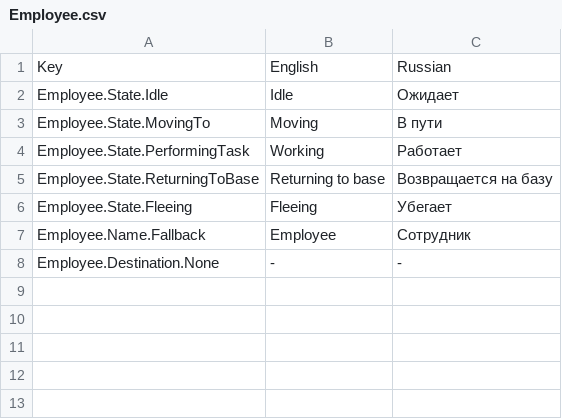
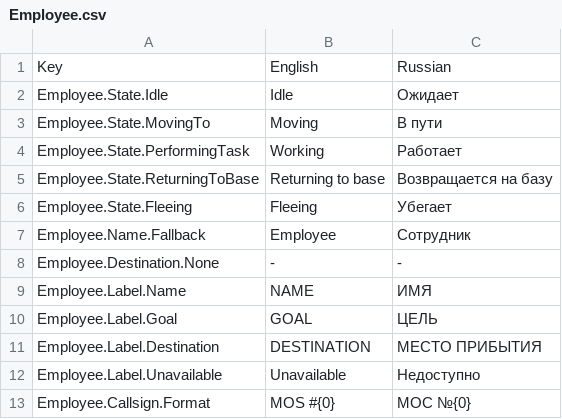
Before and after one commit to Softlock-Studio/KONTUR, a CSV file: Assets/_Project/Resources/Localization/Employee.csv, drawn as a sheet; the diff names each change by its address in the sheet, - before the commit and + after, or states it on an @@ line.

```diff
--- a/Assets/_Project/Resources/Localization/Employee.csv
+++ b/Assets/_Project/Resources/Localization/Employee.csv
+row 9: Employee.Label.Name | NAME | ИМЯ
+row 10: Employee.Label.Goal | GOAL | ЦЕЛЬ
+row 11: Employee.Label.Destination | DESTINATION | МЕСТО ПРИБЫТИЯ
+row 12: Employee.Label.Unavailable | Unavailable | Недоступно
+row 13: Employee.Callsign.Format | MOS #{0} | МОС №{0}
```
Also changed, not shown: Assets/_Project/Resources/Localization/GameMenu.csv, 27 other files.
